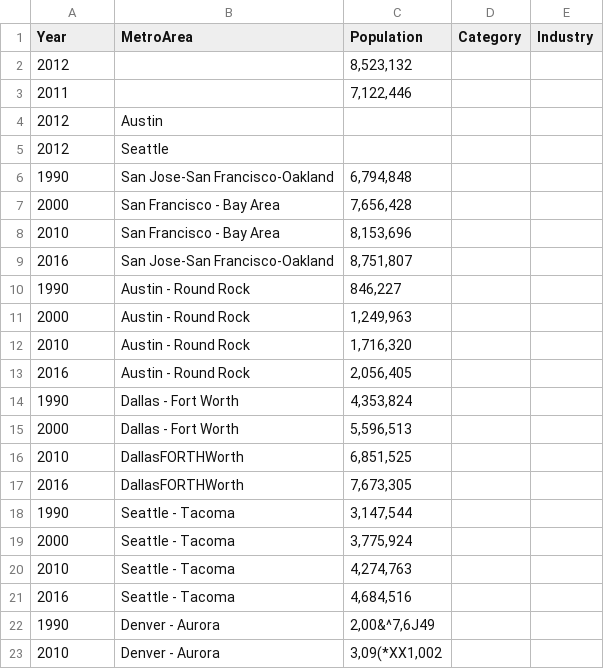
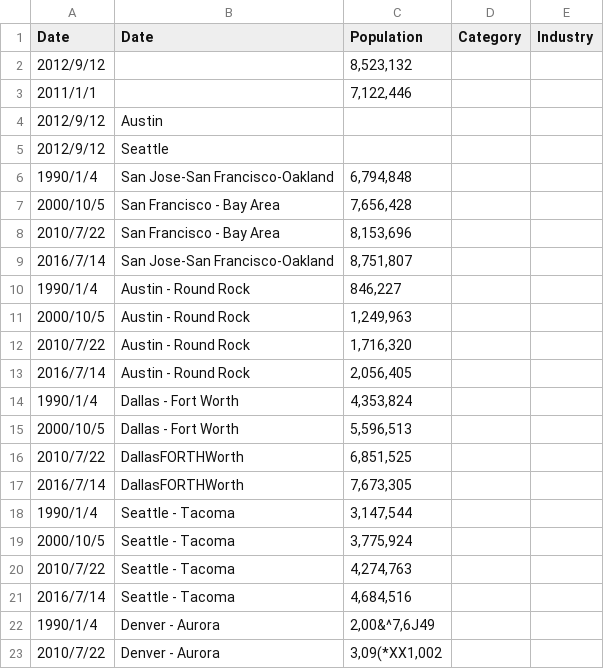
Before and after one commit to CJWorkbench/cjworkbench, a CSV file: assets/data/population_dirty_data.csv, drawn as a sheet.

Commit message:
Edit to lesson Clean and test to avoid coma in YEAR

```diff
--- a/assets/data/population_dirty_data.csv
+++ b/assets/data/population_dirty_data.csv
@@ -1,23 +1,23 @@
-Year,MetroArea,Population,Category,Industry
-2012,,"8,523,132",,
-2011,,"7,122,446",,
-2012,Austin,,,
-2012,Seattle,,,
-1990,San Jose-San Francisco-Oakland,"6,794,848",,
-2000,San Francisco - Bay Area,"7,656,428",,
-2010,San Francisco - Bay Area,"8,153,696",,
-2016,San Jose-San Francisco-Oakland,"8,751,807",,
-1990,Austin - Round Rock,"846,227",,
-2000,Austin - Round Rock,"1,249,963",,
-2010,Austin - Round Rock,"1,716,320",,
-2016,Austin - Round Rock,"2,056,405",,
-1990,Dallas - Fort Worth,"4,353,824",,
-2000,Dallas - Fort Worth,"5,596,513",,
-2010,DallasFORTHWorth,"6,851,525",,
-2016,DallasFORTHWorth,"7,673,305",,
-1990,Seattle - Tacoma,"3,147,544",,
-2000,Seattle - Tacoma,"3,775,924",,
-2010,Seattle - Tacoma,"4,274,763",,
-2016,Seattle - Tacoma,"4,684,516",,
-1990,Denver - Aurora,"2,00&^7,6J49",,
-2010,Denver - Aurora,"3,09(*XX1,002",,
+Date,Date,Population,Category,Industry
+2012/9/12,,"8,523,132",,
+2011/1/1,,"7,122,446",,
+2012/9/12,Austin,,,
+2012/9/12,Seattle,,,
+1990/1/4,San Jose-San Francisco-Oakland,"6,794,848",,
+2000/10/5,San Francisco - Bay Area,"7,656,428",,
+2010/7/22,San Francisco - Bay Area,"8,153,696",,
+2016/7/14,San Jose-San Francisco-Oakland,"8,751,807",,
+1990/1/4,Austin - Round Rock,"846,227",,
+2000/10/5,Austin - Round Rock,"1,249,963",,
+2010/7/22,Austin - Round Rock,"1,716,320",,
+2016/7/14,Austin - Round Rock,"2,056,405",,
+1990/1/4,Dallas - Fort Worth,"4,353,824",,
+2000/10/5,Dallas - Fort Worth,"5,596,513",,
+2010/7/22,DallasFORTHWorth,"6,851,525",,
+2016/7/14,DallasFORTHWorth,"7,673,305",,
+1990/1/4,Seattle - Tacoma,"3,147,544",,
+2000/10/5,Seattle - Tacoma,"3,775,924",,
+2010/7/22,Seattle - Tacoma,"4,274,763",,
+2016/7/14,Seattle - Tacoma,"4,684,516",,
+1990/1/4,Denver - Aurora,"2,00&^7,6J49",,
+2010/7/22,Denver - Aurora,"3,09(*XX1,002",,
```
Also changed, not shown: 2 other files.
